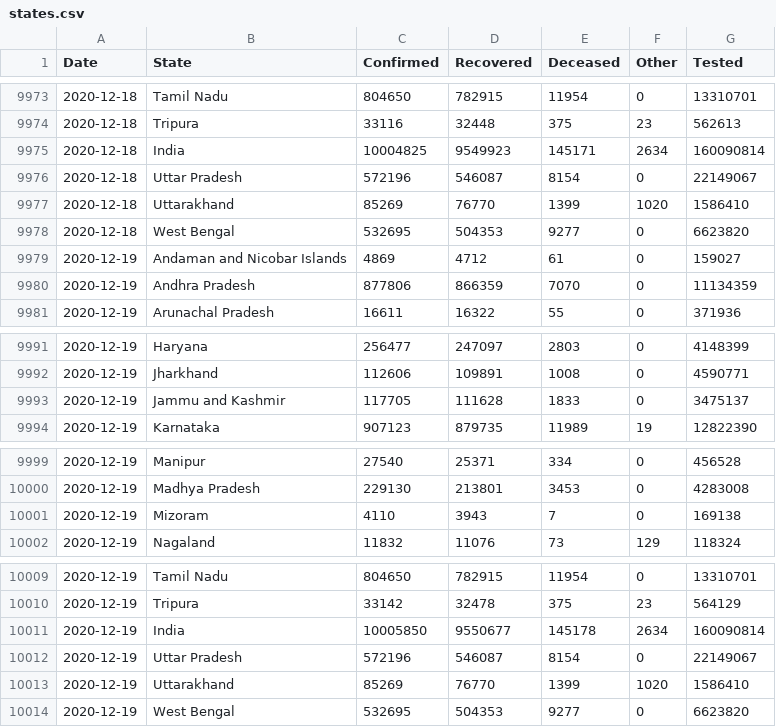
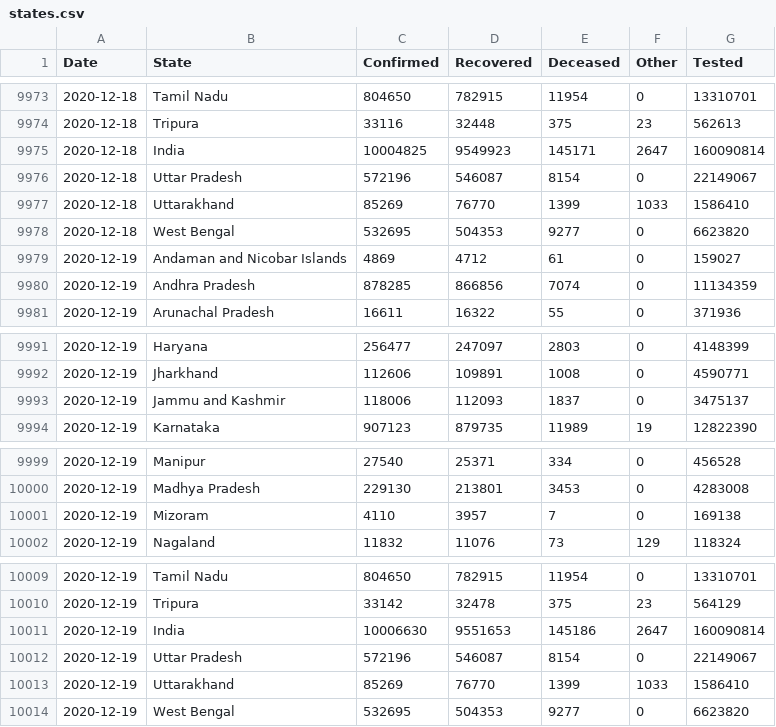
Before and after one commit to dvp-1/api, a CSV file: csv/latest/states.csv, drawn as a sheet; only a part is shown, gaps mark what is left out.

```diff
--- a/csv/latest/states.csv
+++ b/csv/latest/states.csv
@@ -9974,8 +9974,8 @@ Date,State,Confirmed,Recovered,Deceased,Other,Tested
 2020-12-18,Tripura,33116,32448,375,23,562613
-2020-12-18,India,10004825,9549923,145171,2634,160090814
+2020-12-18,India,10004825,9549923,145171,2647,160090814
 2020-12-18,Uttar Pradesh,572196,546087,8154,0,22149067
-2020-12-18,Uttarakhand,85269,76770,1399,1020,1586410
+2020-12-18,Uttarakhand,85269,76770,1399,1033,1586410
 2020-12-18,West Bengal,532695,504353,9277,0,6623820
 2020-12-19,Andaman and Nicobar Islands,4869,4712,61,0,159027
-2020-12-19,Andhra Pradesh,877806,866359,7070,0,11134359
+2020-12-19,Andhra Pradesh,878285,866856,7074,0,11134359
 2020-12-19,Arunachal Pradesh,16611,16322,55,0,371936
@@ -9992,3 +9992,3 @@ Date,State,Confirmed,Recovered,Deceased,Other,Tested
 2020-12-19,Jharkhand,112606,109891,1008,0,4590771
-2020-12-19,Jammu and Kashmir,117705,111628,1833,0,3475137
+2020-12-19,Jammu and Kashmir,118006,112093,1837,0,3475137
 2020-12-19,Karnataka,907123,879735,11989,19,12822390
@@ -10000,3 +10000,3 @@ Date,State,Confirmed,Recovered,Deceased,Other,Tested
 2020-12-19,Madhya Pradesh,229130,213801,3453,0,4283008
-2020-12-19,Mizoram,4110,3943,7,0,169138
+2020-12-19,Mizoram,4110,3957,7,0,169138
 2020-12-19,Nagaland,11832,11076,73,129,118324
@@ -10010,5 +10010,5 @@ Date,State,Confirmed,Recovered,Deceased,Other,Tested
 2020-12-19,Tripura,33142,32478,375,23,564129
-2020-12-19,India,10005850,9550677,145178,2634,160090814
+2020-12-19,India,10006630,9551653,145186,2647,160090814
 2020-12-19,Uttar Pradesh,572196,546087,8154,0,22149067
-2020-12-19,Uttarakhand,85269,76770,1399,1020,1586410
+2020-12-19,Uttarakhand,85269,76770,1399,1033,1586410
 2020-12-19,West Bengal,532695,504353,9277,0,6623820
```
Also changed, not shown: csv/latest/district_wise.csv, csv/latest/sources_list.csv, 40 other files.
